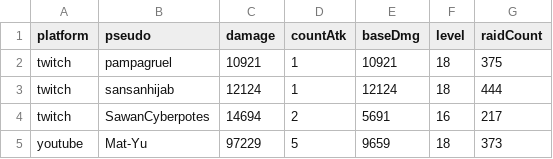
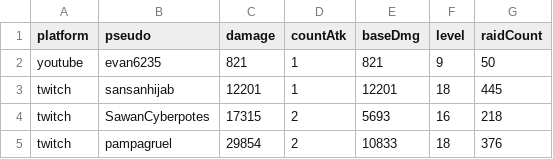
Before and after one commit to MythMega/mythmega.github.io, a CSV file: pokedexLive/assets/data/RaidStats.csv, drawn as a sheet.

```diff
--- a/pokedexLive/assets/data/RaidStats.csv
+++ b/pokedexLive/assets/data/RaidStats.csv
@@ -1,5 +1,5 @@
 platform;pseudo;damage;countAtk;baseDmg;level;raidCount
-twitch;pampagruel;10921;1;10921;18;375
-twitch;sansanhijab;12124;1;12124;18;444
-twitch;SawanCyberpotes;14694;2;5691;16;217
-youtube;Mat-Yu;97229;5;9659;18;373
+youtube;evan6235;821;1;821;9;50
+twitch;sansanhijab;12201;1;12201;18;445
+twitch;SawanCyberpotes;17315;2;5693;16;218
+twitch;pampagruel;29854;2;10833;18;376
```
Also changed, not shown: 9 other files.
